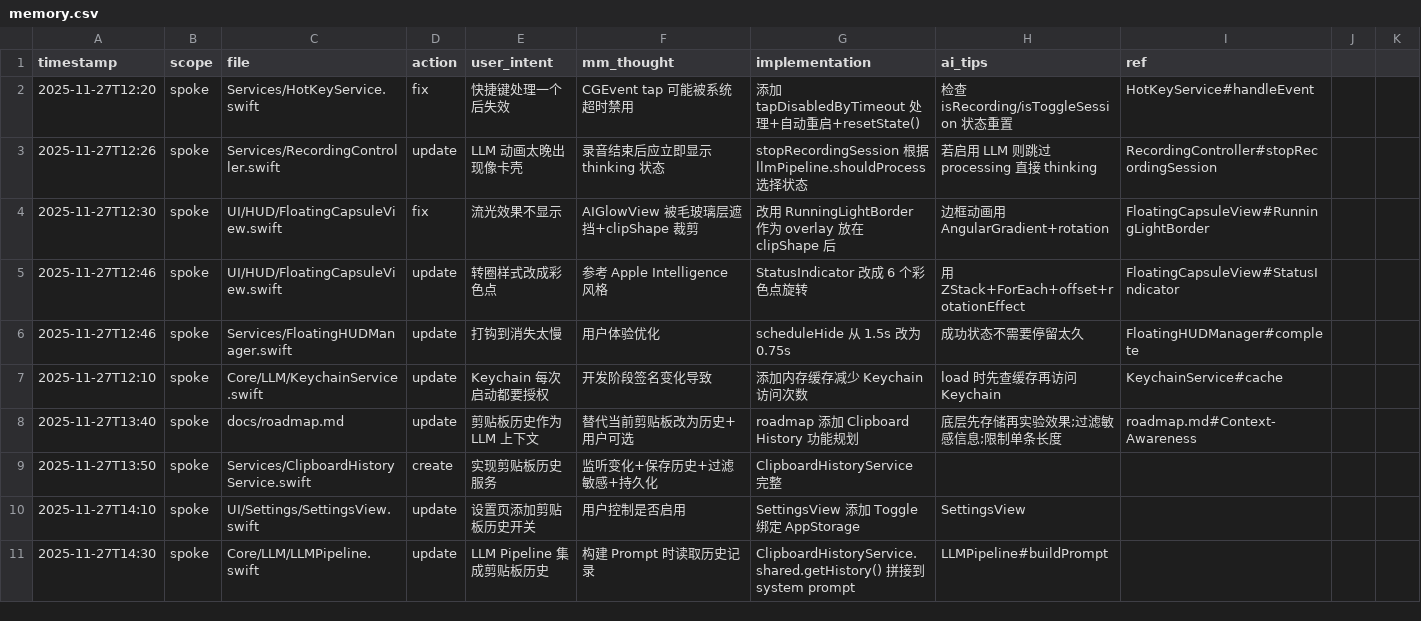
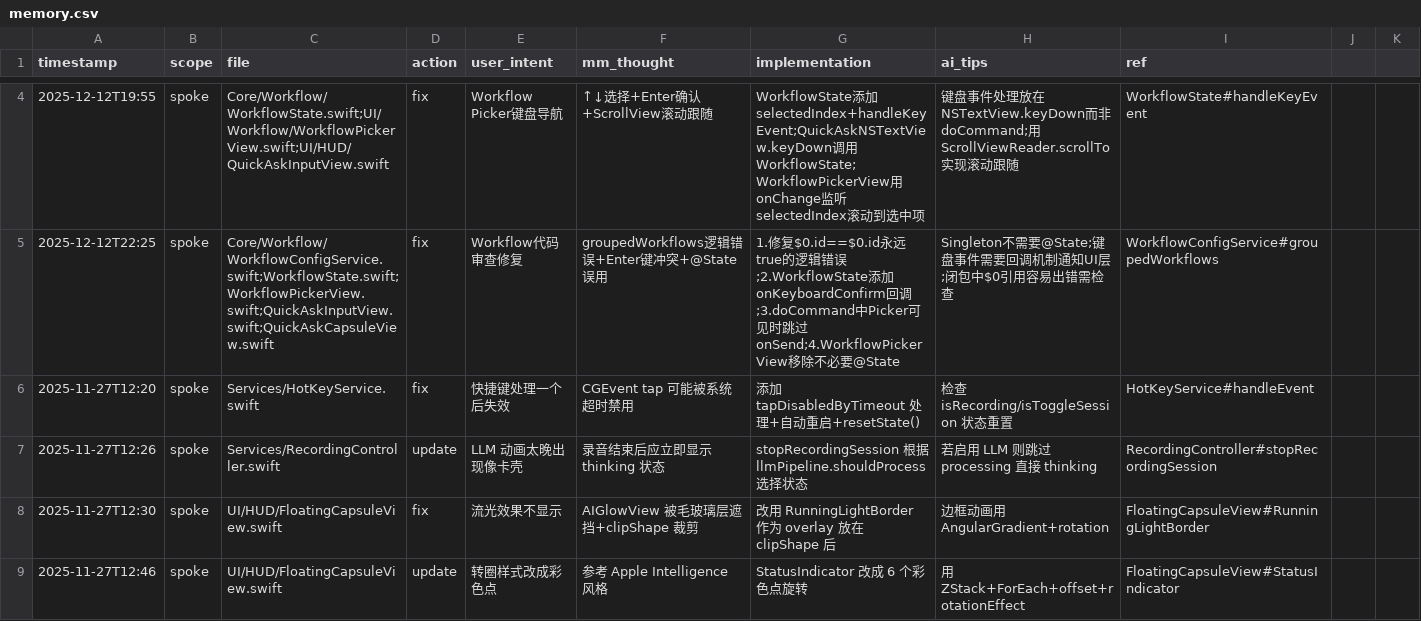
Before and after one commit to callmerio/spokeanywhere, a CSV file: docs/memo/memory.csv, drawn as a sheet; only a part is shown, gaps mark what is left out; the shorter side is filled out with more unchanged rows; the diff covers the shown part only; the diff names each change by its address in the sheet, - before the commit and + after, or states it on an @@ line.

Commit message:
✨ feat(workflow): 实现 Quick Ask Workflow 功能
在 Quick Ask 界面支持 /keyword 触发预设工作流，自动组装 Prompt 并选择对应模型。

新增:
- WorkflowAction: 数据模型，支持自定义 Prompt 模板和模型选择
- WorkflowState: 全局状态管理，处理 Picker 显示和键盘导航
- WorkflowConfigService: 配置持久化，支持内置/自定义 Workflow 管理
- WorkflowExecutor: 执行引擎，变量替换 + LLM 调用
- WorkflowPickerView: / 触发的选择器 UI，支持实时过滤
- WorkflowTagView: 标签组件，用于输入框和消息气泡

内置 Workflow:
- /translate - 翻译成中文
- /trans-en - 翻译成英文
- /summarize - 内容摘要
- /rewrite - 润色改写
- /fix - 语法修正

改进:
- dev.sh 增加增量构建优化

```diff
--- a/docs/memo/memory.csv
+++ b/docs/memo/memory.csv
+row 4: 2025-12-12T19:55 | spoke | Core/Workflow/WorkflowState.swift;UI/Workflow/WorkflowPickerView.swift;UI/HUD/QuickAskInputView.swift | fix | Workflow Picker键盘导航 | ↑↓选择+Enter确认+ScrollView滚动跟随 | WorkflowState添加selectedIndex+handleKeyEvent;QuickAskNSTextView.keyDown调用WorkflowState;WorkflowPickerView用onChange监听selectedIndex滚动到选中项 | 键盘事件处理放在NSTextView.keyDown而非doCommand;用ScrollViewReader.scrollTo实现滚动跟随 | WorkflowState#handleKeyEvent
+row 5: 2025-12-12T22:25 | spoke | Core/Workflow/WorkflowConfigService.swift;WorkflowState.swift;WorkflowPickerView.swift;QuickAskInputView.swift;QuickAskCapsuleView.swift | fix | Workflow代码审查修复 | groupedWorkflows逻辑错误+Enter键冲突+@State误用 | 1.修复$0.id==$0.id永远true的逻辑错误;2.WorkflowState添加onKeyboardConfirm回调;3.doCommand中Picker可见时跳过onSend;4.WorkflowPickerView移除不必要@State | Singleton不需要@State;键盘事件需要回调机制通知UI层;闭包中$0引用容易出错需检查 | WorkflowConfigService#groupedWorkflows
```
Also changed, not shown: 3 added rows elsewhere in this file, 13 other files.
